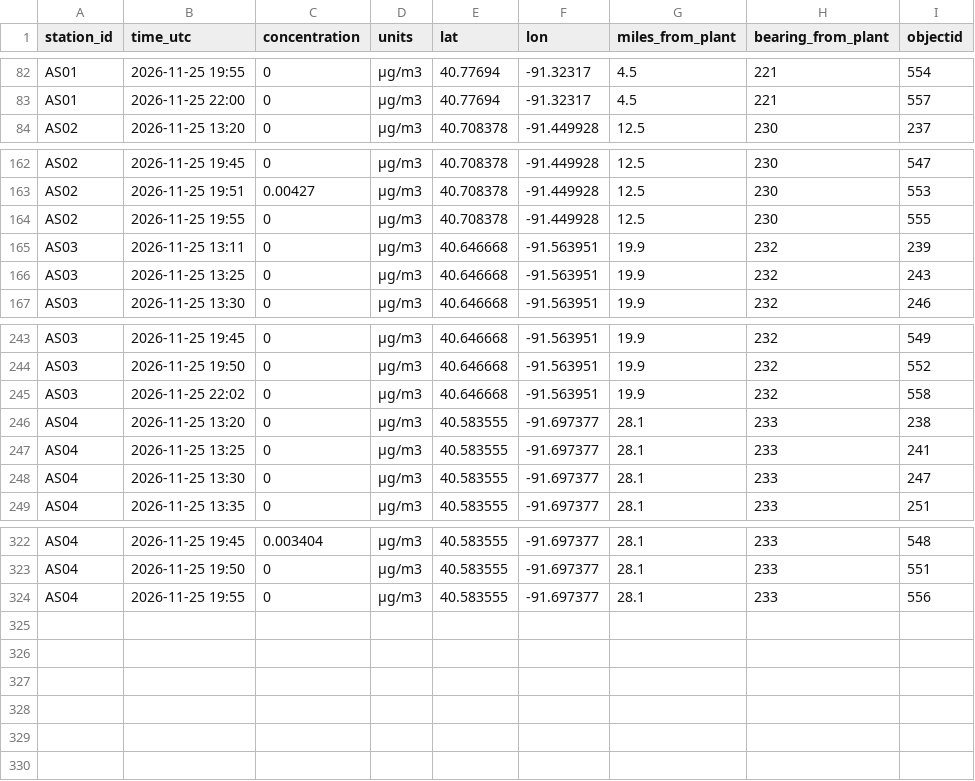
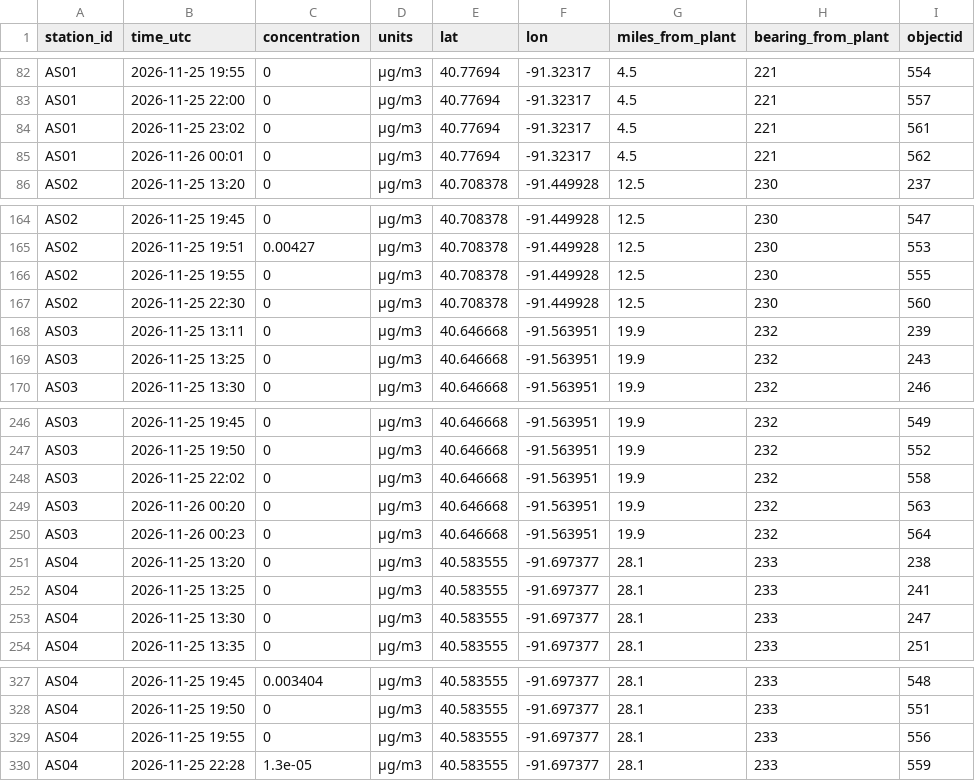
Before and after one commit to iowaleadtracker/iowaleadtracker, a CSV file: scenarios/iowa-aap-lead-azide/postmortem/data/epa/epa_xact_public_viewer.csv, drawn as a sheet; only a part is shown, gaps mark what is left out; the diff names each change by its address in the sheet, - before the commit and + after, or states it on an @@ line.

```diff
--- a/scenarios/iowa-aap-lead-azide/postmortem/data/epa/epa_xact_public_viewer.csv
+++ b/scenarios/iowa-aap-lead-azide/postmortem/data/epa/epa_xact_public_viewer.csv
+row 84: AS01 | 2026-11-25 23:02 | 0 | µg/m3 | 40.77694 | -91.32317 | 4.5 | 221 | 561
+row 85: AS01 | 2026-11-26 00:01 | 0 | µg/m3 | 40.77694 | -91.32317 | 4.5 | 221 | 562
+row 167: AS02 | 2026-11-25 22:30 | 0 | µg/m3 | 40.708378 | -91.449928 | 12.5 | 230 | 560
+row 249: AS03 | 2026-11-26 00:20 | 0 | µg/m3 | 40.646668 | -91.563951 | 19.9 | 232 | 563
+row 250: AS03 | 2026-11-26 00:23 | 0 | µg/m3 | 40.646668 | -91.563951 | 19.9 | 232 | 564
+row 330: AS04 | 2026-11-25 22:28 | 1.3e-05 | µg/m3 | 40.583555 | -91.697377 | 28.1 | 233 | 559
```
Also changed, not shown: 17 other files.
